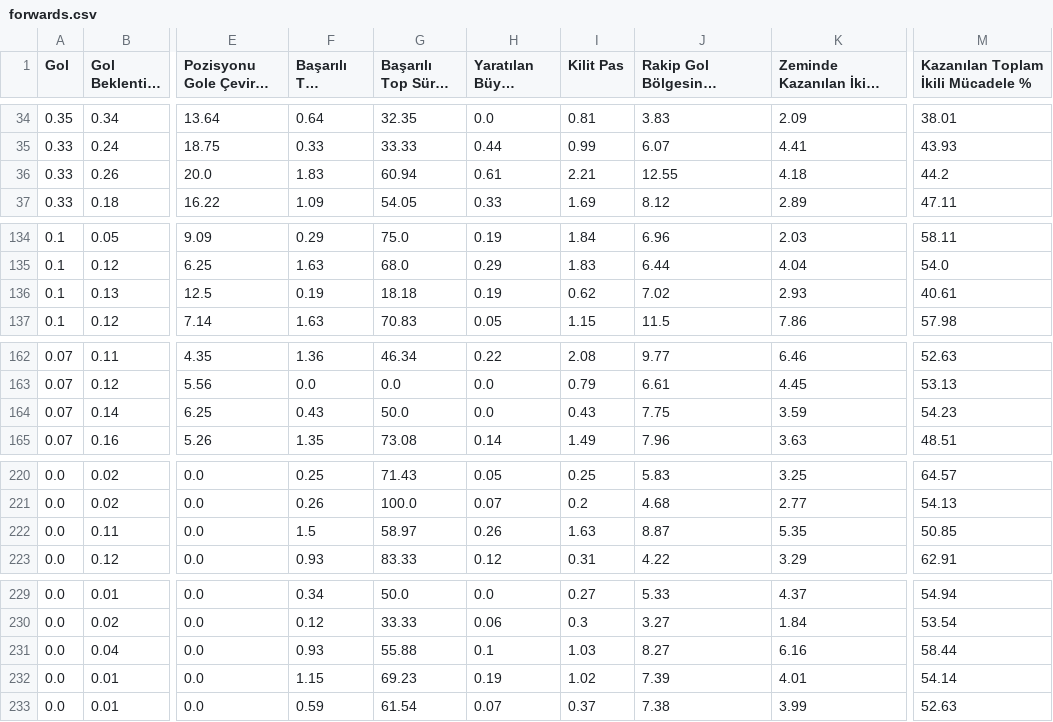
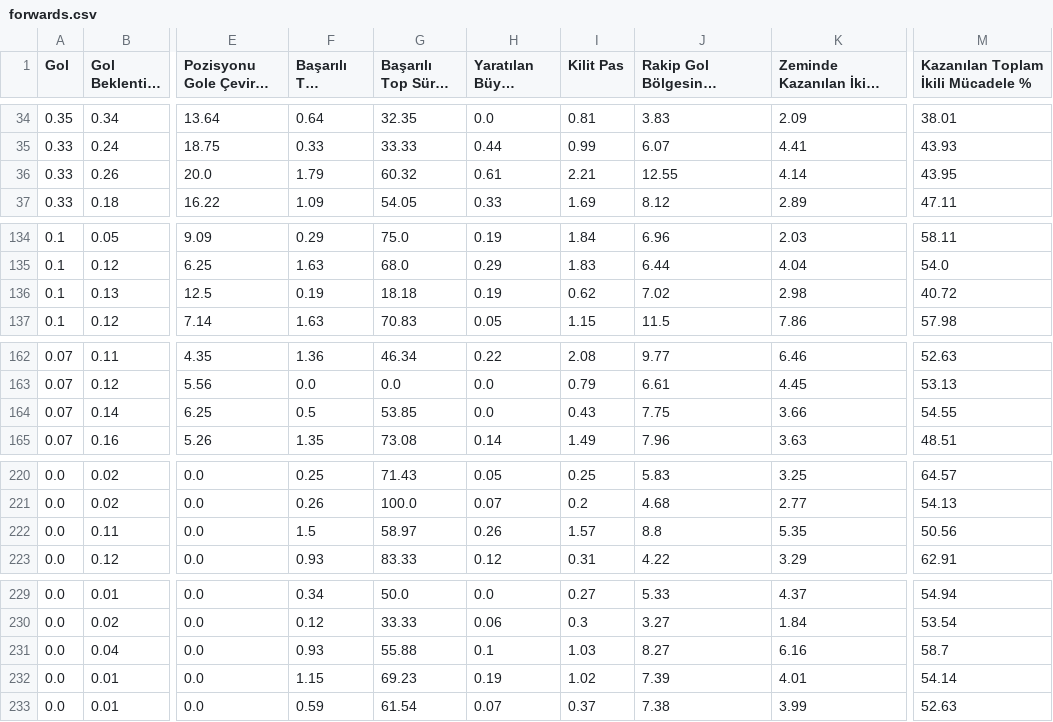
Before and after one commit to scatterradarcsv/csv_scatter_radar_15matches_per90_noPos, a CSV file: forwards.csv, drawn as a sheet; only a part is shown, gaps mark what is left out; long unchanged cells end in …; the diff names each change by its address in the sheet, - before the commit and + after, or states it on an @@ line.

Commit message:
Updated forwards.csv

```diff
--- a/forwards.csv
+++ b/forwards.csv
-F36 (Başarılı Top Sürme): 1.83
+F36 (Başarılı Top Sürme): 1.79
-G36 (Başarılı Top Sürme %): 60.94
+G36 (Başarılı Top Sürme %): 60.32
-K36 (Zeminde Kazanılan İkili Mücadele): 4.18
+K36 (Zeminde Kazanılan İkili Mücadele): 4.14
-M36: 44.2
+M36: 43.95
-K136 (Zeminde Kazanılan İkili Mücadele): 2.93
+K136 (Zeminde Kazanılan İkili Mücadele): 2.98
-M136: 40.61
+M136: 40.72
-F164 (Başarılı Top Sürme): 0.43
+F164 (Başarılı Top Sürme): 0.5
-G164 (Başarılı Top Sürme %): 50.0
+G164 (Başarılı Top Sürme %): 53.85
-K164 (Zeminde Kazanılan İkili Mücadele): 3.59
+K164 (Zeminde Kazanılan İkili Mücadele): 3.66
-M164: 54.23
+M164: 54.55
-I222 (Kilit Pas): 1.63
+I222 (Kilit Pas): 1.57
-J222: 8.87
+J222: 8.8
-M222: 50.85
+M222: 50.56
-M231: 58.44
+M231: 58.7
```
